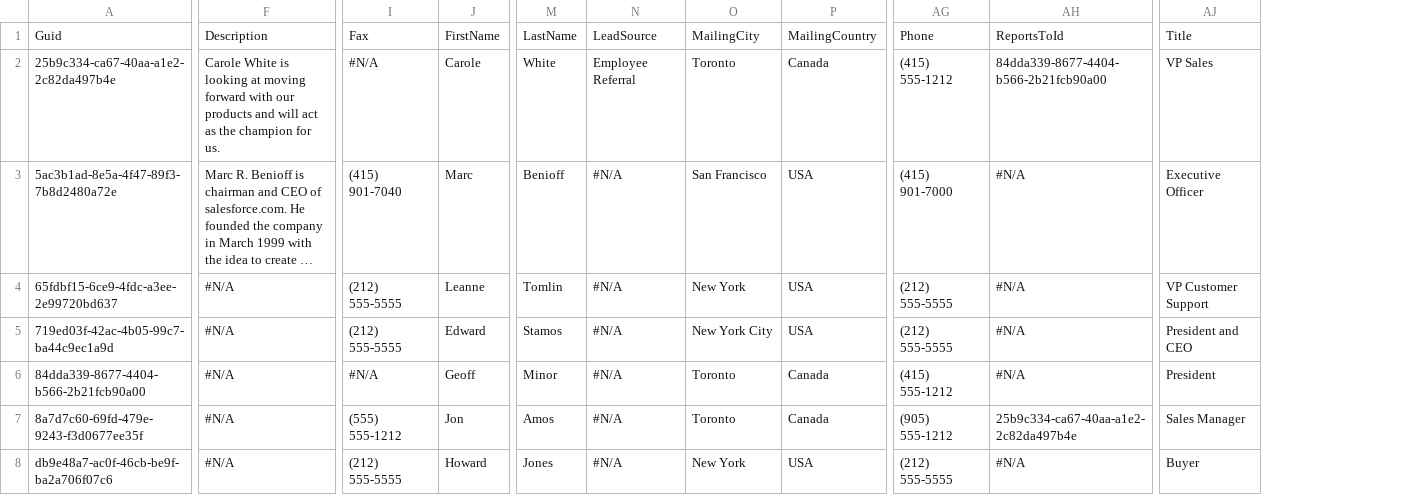
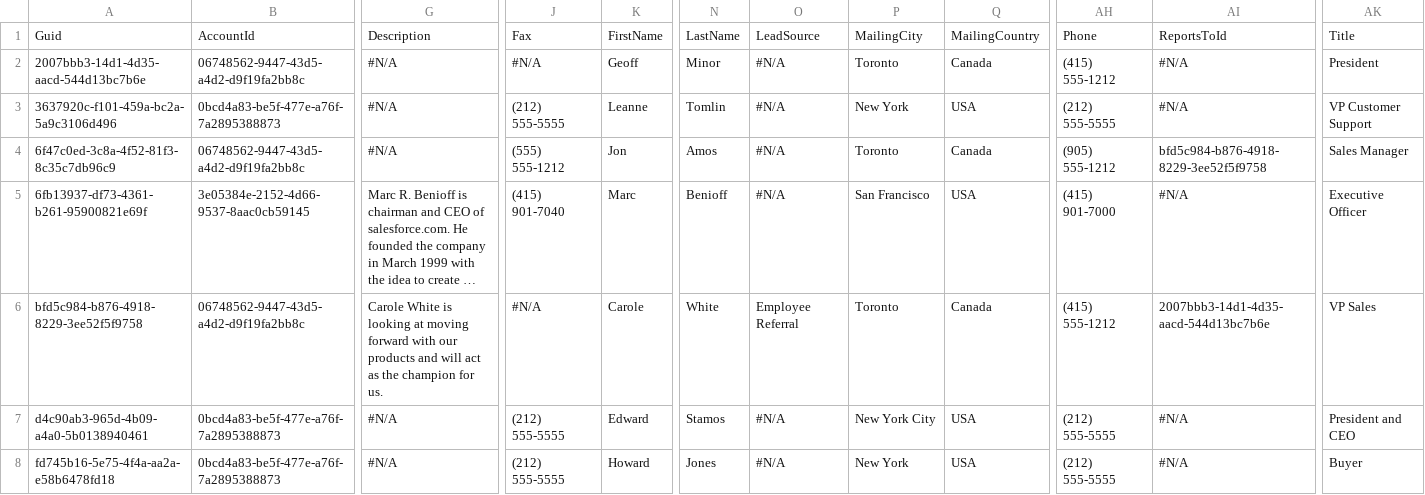
Before and after one commit to tzioprodly/tzioprodly, a CSV file: Contact.csv, drawn as a sheet; only a part is shown, gaps mark what is left out; long unchanged cells end in …; removed rows and columns are numbered as before the commit, all else as after; rows hold the shown columns only; the diff covers the shown part only; the diff names each change by its address in the sheet, - before the commit and + after, or states it on an @@ line.

```diff
--- a/Contact.csv
+++ b/Contact.csv
-column A, rows 1-5: Guid | 25b9c334-ca67-40aa-a1e2-2c82da497b4e | 5ac3b1ad-8e5a-4f47-89f3-7b8d2480a72e | 65fdbf15-6ce9-4fdc-a3ee-2e99720bd637 | 719ed03f-42ac-4b05-99c7-ba44c9ec1a9d; row 8: db9e48a7-ac0f-46cb-be9f-ba2a706f07c6
+column A, row 1: Guid; rows 4-8: 6f47c0ed-3c8a-4f52-81f3-8c35c7db96c9 | 6fb13937-df73-4361-b261-95900821e69f | bfd5c984-b876-4918-8229-3ee52f5f9758 | d4c90ab3-965d-4b09-a4a0-5b0138940461 | fd745b16-5e75-4f4a-aa2a-e58b6478fd18
+column B, row 1: AccountId; rows 4-8: 06748562-9447-43d5-a4d2-d9f19fa2bb8c | 3e05384e-2152-4d66-9537-8aac0cb59145 | 06748562-9447-43d5-a4d2-d9f19fa2bb8c | 0bcd4a83-be5f-477e-a76f-7a2895388873 | 0bcd4a83-be5f-477e-a76f-7a2895388873
@@ row 6 moved to row 2: 2007bbb3-14d1-4d35-aacd-544d13bc7b6e @@
+row 3: 3637920c-f101-459a-bc2a-5a9c3106d496 | 0bcd4a83-be5f-477e-a76f-7a2895388873 | #N/A | (212) 555-5555 | Leanne | Tomlin | #N/A | New York | USA | (212) 555-5555 | #N/A | VP Customer Support
-G4: Carole White is looking at moving forward with our products and will act as the champion for us.
+G4: #N/A
-J4: #N/A
+J4: (555) 555-1212
-K4: Carole
+K4: Jon
-N4: White
+N4: Amos
-O4: Employee Referral
+O4: #N/A
-AH4: (415) 555-1212
+AH4: (905) 555-1212
-AI4: 84dda339-8677-4404-b566-2b21fcb90a00
+AI4: bfd5c984-b876-4918-8229-3ee52f5f9758
-AK4: VP Sales
+AK4: Sales Manager
-G6: #N/A
+G6: Carole White is looking at moving forward with our products and will act as the champion for us.
-J6: (212) 555-5555
+J6: #N/A
-K6: Leanne
+K6: Carole
-N6: Tomlin
+N6: White
-O6: #N/A
+O6: Employee Referral
-P6: New York
+P6: Toronto
-Q6: USA
+Q6: Canada
-AH6: (212) 555-5555
+AH6: (415) 555-1212
-AI6: #N/A
+AI6: 2007bbb3-14d1-4d35-aacd-544d13bc7b6e
-AK6: VP Customer Support
+AK6: VP Sales
-row 7: 8a7d7c60-69fd-479e-9243-f3d0677ee35f | #N/A | (555) 555-1212 | Jon | Amos | #N/A | Toronto | Canada | (905) 555-1212 | 25b9c334-ca67-40aa-a1e2-2c82da497b4e | Sales Manager
```
Also changed, not shown: 3 edited cells elsewhere in this file, Account.csv, Contract.csv.
